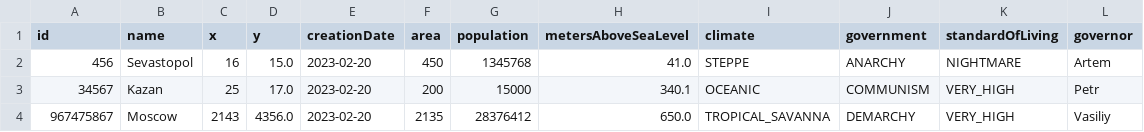
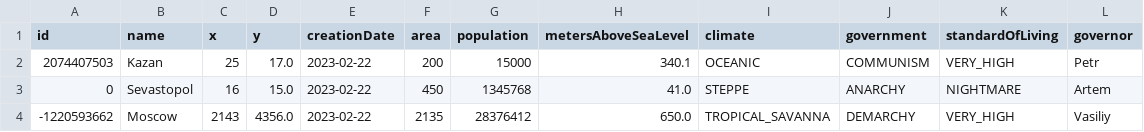
Before and after one commit to worthant/Java-labs, a CSV file: lab5/data.csv, drawn as a sheet.

```diff
--- a/lab5/data.csv
+++ b/lab5/data.csv
@@ -1,4 +1,4 @@
 id,name,x,y,creationDate,area,population,metersAboveSeaLevel,climate,government,standardOfLiving,governor
-456,Sevastopol,16,15.0,2023-02-20,450,1345768,41.0,STEPPE,ANARCHY,NIGHTMARE,Artem
-34567,Kazan,25,17.0,2023-02-20,200,15000,340.1,OCEANIC,COMMUNISM,VERY_HIGH,Petr
-967475867,Moscow,2143,4356.0,2023-02-20,2135,28376412,650.0,TROPICAL_SAVANNA,DEMARCHY,VERY_HIGH,Vasiliy
+2074407503,Kazan,25,17.0,2023-02-22,200,15000,340.1,OCEANIC,COMMUNISM,VERY_HIGH,Petr
+0,Sevastopol,16,15.0,2023-02-22,450,1345768,41.0,STEPPE,ANARCHY,NIGHTMARE,Artem
+-1220593662,Moscow,2143,4356.0,2023-02-22,2135,28376412,650.0,TROPICAL_SAVANNA,DEMARCHY,VERY_HIGH,Vasiliy
```
Also changed, not shown: 2 other files.
